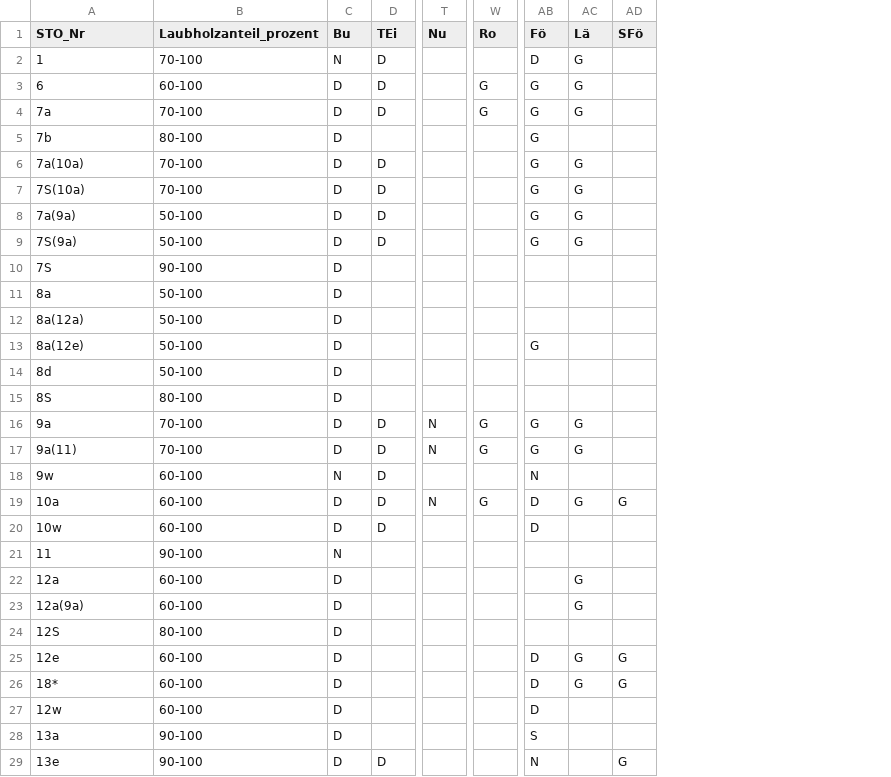
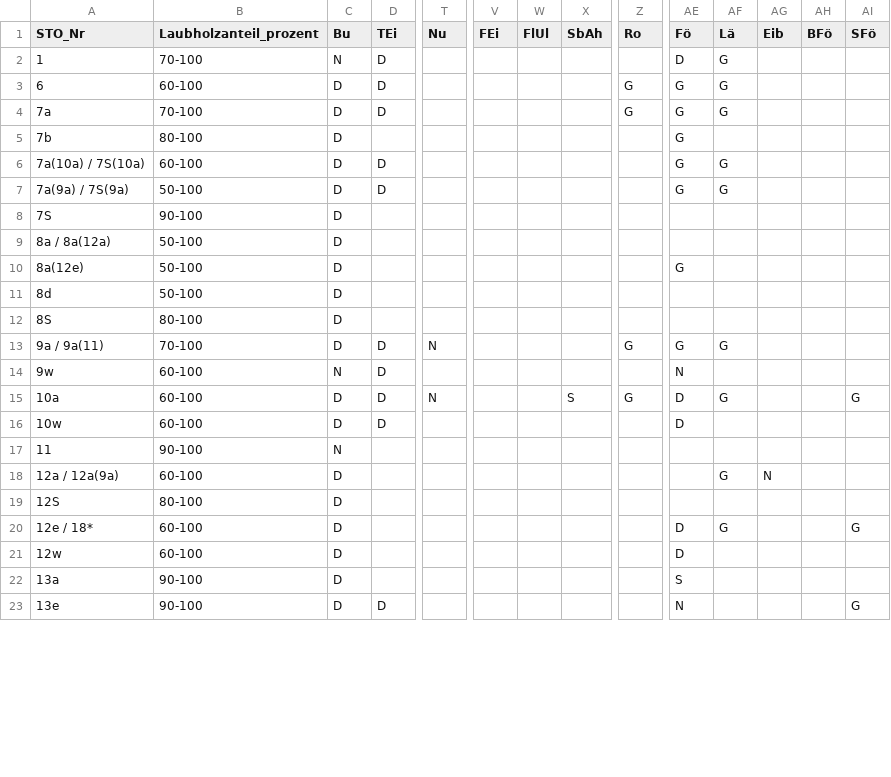
Before and after one commit to geops/tree-app, a CSV file: lib/data/profiles/bl/baumartenwahl.csv, drawn as a sheet; only a part is shown, gaps mark what is left out; removed rows and columns are numbered as before the commit, all else as after; rows hold the shown columns only; the diff covers the shown part only; the diff names each change by its address in the sheet, - before the commit and + after, or states it on an @@ line.

```diff
--- a/lib/data/profiles/bl/baumartenwahl.csv
+++ b/lib/data/profiles/bl/baumartenwahl.csv
+column V (FEi), empty
+column W (FlUl), empty
+column X (SbAh), row 15: S
+column AG (Eib), row 18: N
+column AH (BFö), empty
-A6 (STO_Nr): 7a(10a)
+A6 (STO_Nr): 7a(10a) / 7S(10a)
-B6 (Laubholzanteil_prozent): 70-100
+B6 (Laubholzanteil_prozent): 60-100
-row 7: 7S(10a) | 70-100 | D | D |  |  | G | G
-A7 (STO_Nr): 7a(9a)
+A7 (STO_Nr): 7a(9a) / 7S(9a)
-row 9: 7S(9a) | 50-100 | D | D |  |  | G | G
-row 11: 8a | 50-100 | D
-A9 (STO_Nr): 8a(12a)
+A9 (STO_Nr): 8a / 8a(12a)
-row 16: 9a | 70-100 | D | D | N | G | G | G
-A13 (STO_Nr): 9a(11)
+A13 (STO_Nr): 9a / 9a(11)
-row 22: 12a | 60-100 | D |  |  |  |  | G
-A18 (STO_Nr): 12a(9a)
+A18 (STO_Nr): 12a / 12a(9a)
-A20 (STO_Nr): 12e
+A20 (STO_Nr): 12e / 18*
-row 26: 18* | 60-100 | D |  |  |  | D | G | G
```
Also changed, not shown: 4 removed rows and 7 edited cells elsewhere in this file, lib/data/profiles/bl/gesellschaftsgruppen.csv, lib/data/profiles/bl/standorttypen.csv, 3 other files.
